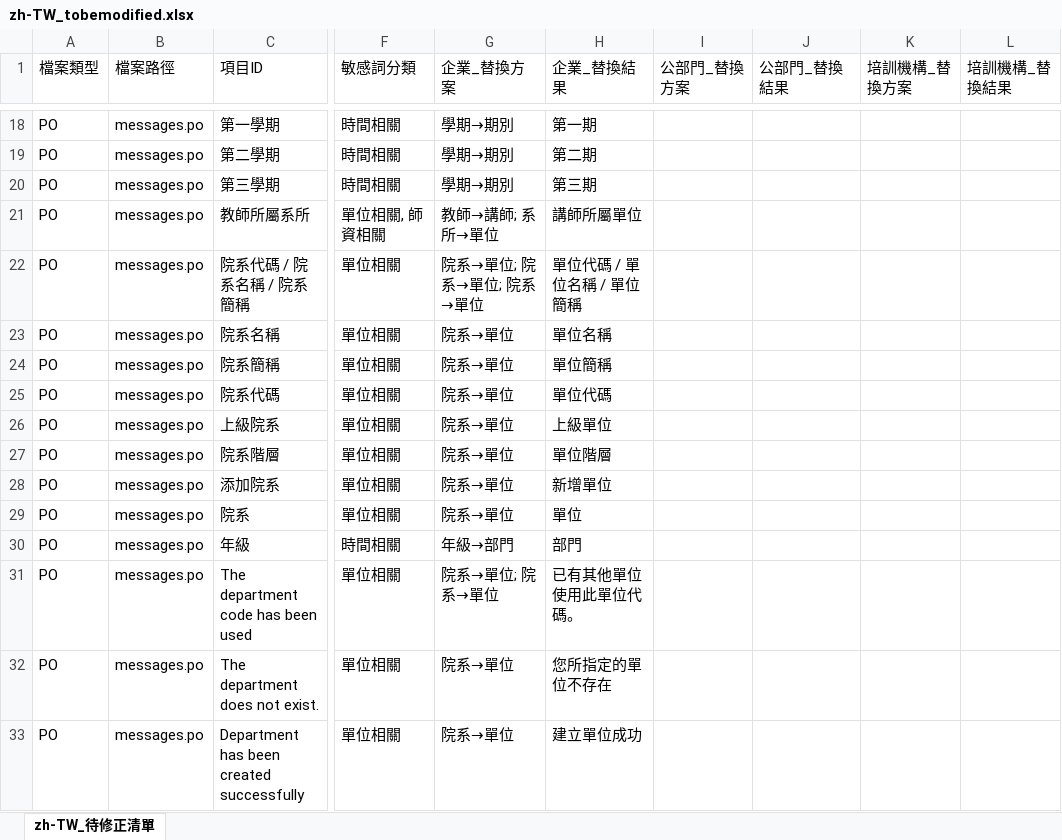
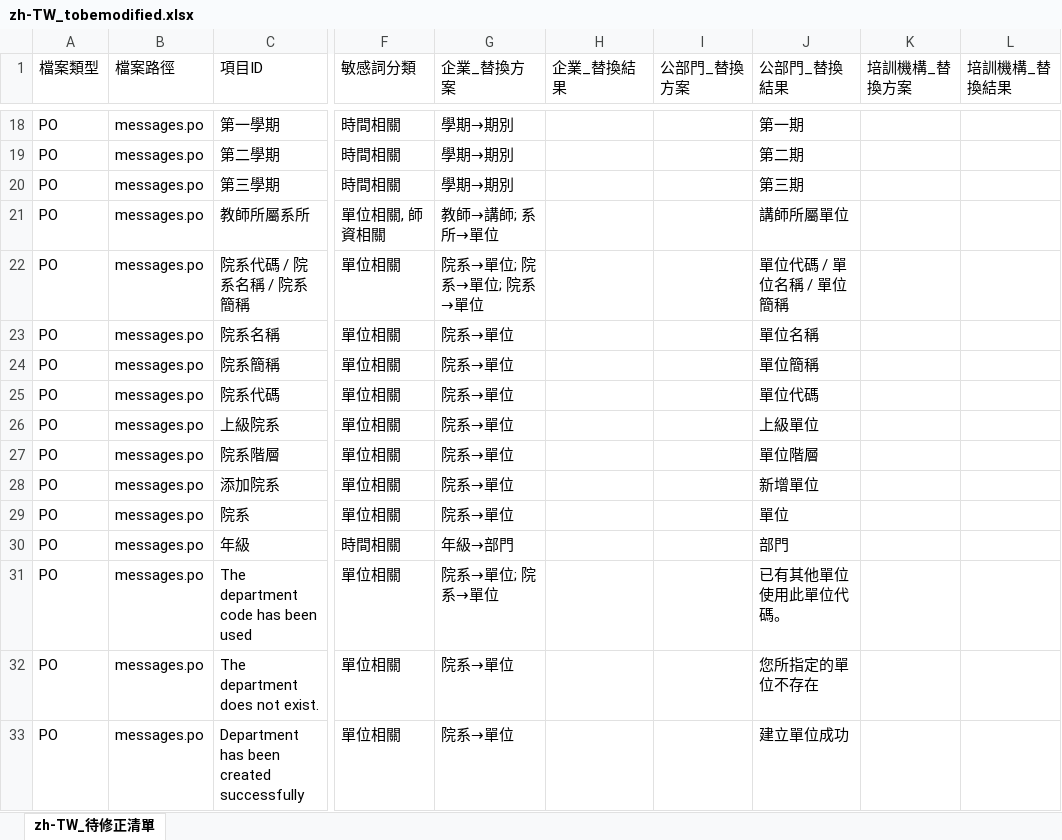
Before and after one commit to eleni1029/250612_detection_terms, an Excel workbook: i18n_output/zh-TW_tobemodified.xlsx, sheet zh-TW_待修正清單, drawn as a sheet; only a part is shown, gaps mark what is left out; values as stored, in another font and other column widths than the file's, no cell formats; the diff covers the shown part only; the diff names each change by its address in the sheet, - before the commit and + after, or states it on an @@ line.

```diff
--- a/i18n_output/zh-TW_tobemodified.xlsx (sheet zh-TW_待修正清單)
+++ b/i18n_output/zh-TW_tobemodified.xlsx (sheet zh-TW_待修正清單)
-H18 (企業_替換結果): 第一期
+H18 (企業_替換結果): (empty)
-J18 (公部門_替換結果): (empty)
+J18 (公部門_替換結果): 第一期
-H19 (企業_替換結果): 第二期
+H19 (企業_替換結果): (empty)
-J19 (公部門_替換結果): (empty)
+J19 (公部門_替換結果): 第二期
-H20 (企業_替換結果): 第三期
+H20 (企業_替換結果): (empty)
-J20 (公部門_替換結果): (empty)
+J20 (公部門_替換結果): 第三期
-H21 (企業_替換結果): 講師所屬單位
+H21 (企業_替換結果): (empty)
-J21 (公部門_替換結果): (empty)
+J21 (公部門_替換結果): 講師所屬單位
-H22 (企業_替換結果): 單位代碼 / 單位名稱 / 單位簡稱
+H22 (企業_替換結果): (empty)
-J22 (公部門_替換結果): (empty)
+J22 (公部門_替換結果): 單位代碼 / 單位名稱 / 單位簡稱
-H23 (企業_替換結果): 單位名稱
+H23 (企業_替換結果): (empty)
-J23 (公部門_替換結果): (empty)
+J23 (公部門_替換結果): 單位名稱
-H24 (企業_替換結果): 單位簡稱
+H24 (企業_替換結果): (empty)
-J24 (公部門_替換結果): (empty)
+J24 (公部門_替換結果): 單位簡稱
-H25 (企業_替換結果): 單位代碼
+H25 (企業_替換結果): (empty)
-J25 (公部門_替換結果): (empty)
+J25 (公部門_替換結果): 單位代碼
-H26 (企業_替換結果): 上級單位
+H26 (企業_替換結果): (empty)
-J26 (公部門_替換結果): (empty)
+J26 (公部門_替換結果): 上級單位
-H27 (企業_替換結果): 單位階層
+H27 (企業_替換結果): (empty)
-J27 (公部門_替換結果): (empty)
+J27 (公部門_替換結果): 單位階層
-H28 (企業_替換結果): 新增單位
+H28 (企業_替換結果): (empty)
-J28 (公部門_替換結果): (empty)
+J28 (公部門_替換結果): 新增單位
-H29 (企業_替換結果): 單位
+H29 (企業_替換結果): (empty)
-J29 (公部門_替換結果): (empty)
+J29 (公部門_替換結果): 單位
-H30 (企業_替換結果): 部門
+H30 (企業_替換結果): (empty)
-J30 (公部門_替換結果): (empty)
+J30 (公部門_替換結果): 部門
-H31 (企業_替換結果): 已有其他單位使用此單位代碼。
+H31 (企業_替換結果): (empty)
-J31 (公部門_替換結果): (empty)
+J31 (公部門_替換結果): 已有其他單位使用此單位代碼。
-H32 (企業_替換結果): 您所指定的單位不存在
+H32 (企業_替換結果): (empty)
-J32 (公部門_替換結果): (empty)
+J32 (公部門_替換結果): 您所指定的單位不存在
-H33 (企業_替換結果): 建立單位成功
+H33 (企業_替換結果): (empty)
-J33 (公部門_替換結果): (empty)
+J33 (公部門_替換結果): 建立單位成功
```
Also changed, not shown: 1641 edited cells elsewhere in this sheet, cell formats, 11 other files.
